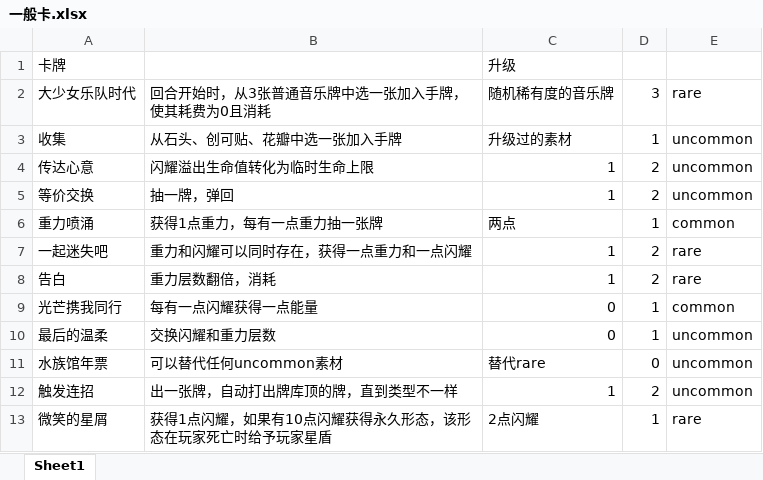
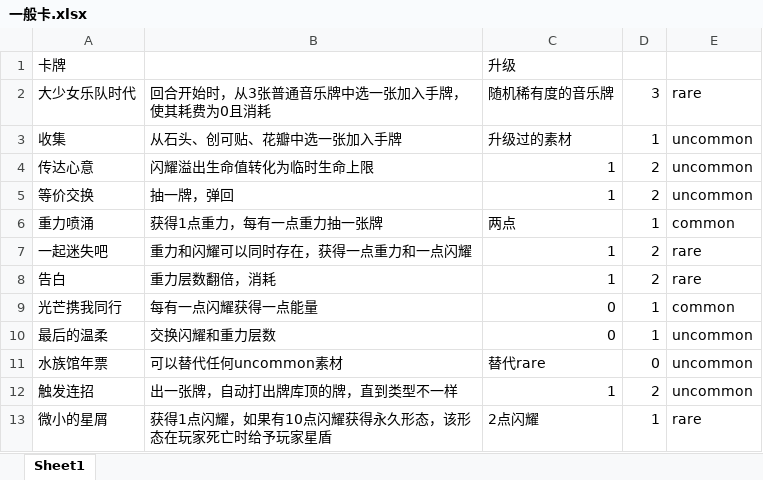
Before and after one commit to CsxQAQ/tomorimod, an Excel workbook: BasicMod-master/一般卡.xlsx, sheet Sheet1, drawn as a sheet; values as stored, in another font and other column widths than the file's, no borders; the diff names each change by its address in the sheet, - before the commit and + after, or states it on an @@ line.

```diff
--- a/BasicMod-master/一般卡.xlsx (sheet Sheet1)
+++ b/BasicMod-master/一般卡.xlsx (sheet Sheet1)
-A13: 微笑的星屑
+A13: 微小的星屑
```
Also changed, not shown: 36 other files.
